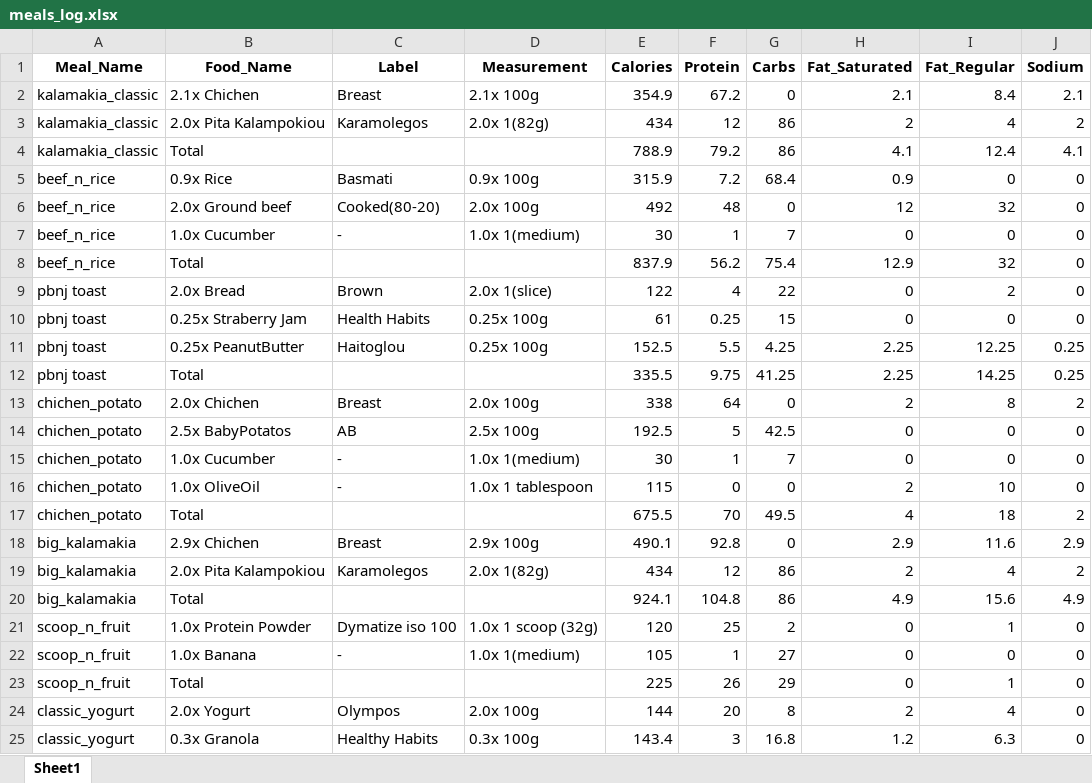
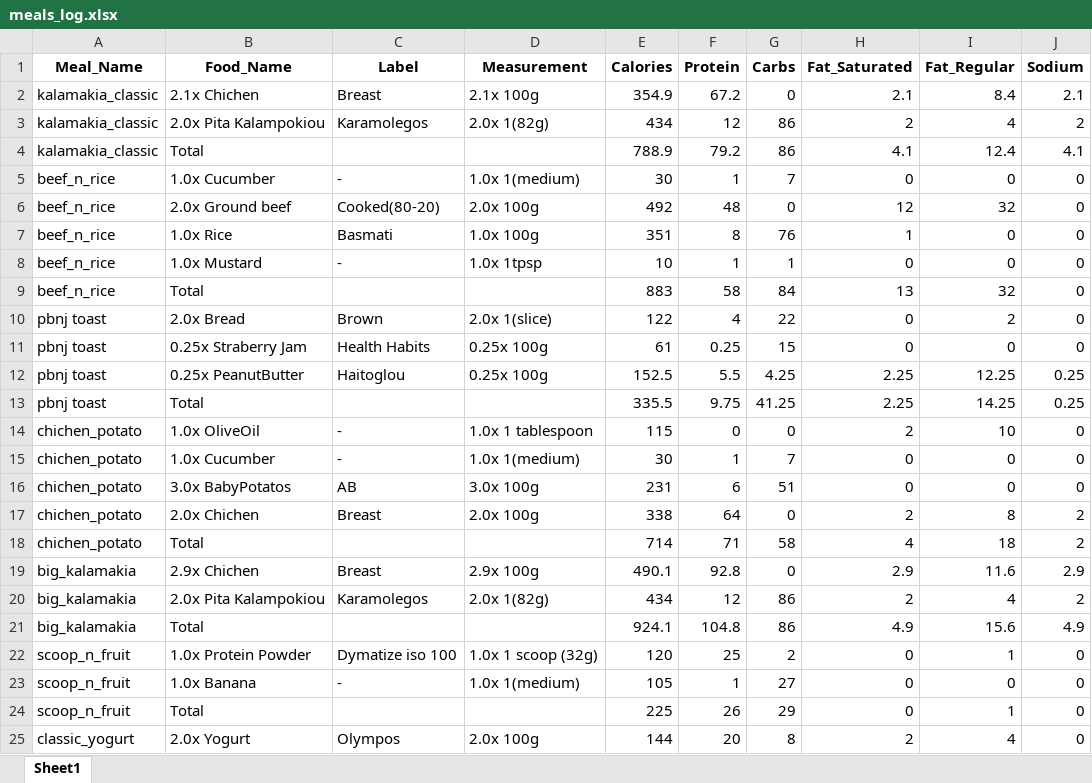
Before and after one commit to KonstantinosAntoniou/fitness_guide, an Excel workbook: meals_log.xlsx, sheet Sheet1, drawn as a sheet; only a part is shown; the shorter side is filled out with more unchanged rows; values as stored, in another font and other column widths than the file's, no borders; removed rows and columns are numbered as before the commit, all else as after; the diff covers the shown part only; the diff names each change by its address in the sheet, - before the commit and + after, or states it on an @@ line.

```diff
--- a/meals_log.xlsx (sheet Sheet1)
+++ b/meals_log.xlsx (sheet Sheet1)
-B5 (Food_Name): 0.9x Rice
+B5 (Food_Name): 1.0x Cucumber
-C5 (Label): Basmati
+C5 (Label): -
-D5 (Measurement): 0.9x 100g
+D5 (Measurement): 1.0x 1(medium)
-E5 (Calories): 315.9
+E5 (Calories): 30
-F5 (Protein): 7.2
+F5 (Protein): 1
-G5 (Carbs): 68.4
+G5 (Carbs): 7
-H5 (Fat_Saturated): 0.9
+H5 (Fat_Saturated): 0
+row 7: beef_n_rice | 1.0x Rice | Basmati | 1.0x 100g | 351 | 8 | 76 | 1 | 0 | 0
-B8 (Food_Name): 1.0x Cucumber
+B8 (Food_Name): 1.0x Mustard
-D8 (Measurement): 1.0x 1(medium)
+D8 (Measurement): 1.0x 1tpsp
-E8 (Calories): 30
+E8 (Calories): 10
-G8 (Carbs): 7
+G8 (Carbs): 1
-E9 (Calories): 837.9
+E9 (Calories): 883
-F9 (Protein): 56.2
+F9 (Protein): 58
-G9 (Carbs): 75.4
+G9 (Carbs): 84
-H9 (Fat_Saturated): 12.9
+H9 (Fat_Saturated): 13
@@ row 16 moved to row 14: chichen_potato @@
+row 16: chichen_potato | 3.0x BabyPotatos | AB | 3.0x 100g | 231 | 6 | 51 | 0 | 0 | 0
-row 14: chichen_potato | 2.5x BabyPotatos | AB | 2.5x 100g | 192.5 | 5 | 42.5 | 0 | 0 | 0
-E18 (Calories): 675.5
+E18 (Calories): 714
-F18 (Protein): 70
+F18 (Protein): 71
-G18 (Carbs): 49.5
+G18 (Carbs): 58
```
Also changed, not shown: 62 added rows elsewhere in this sheet, foods_log.xlsx, 1 other file.
